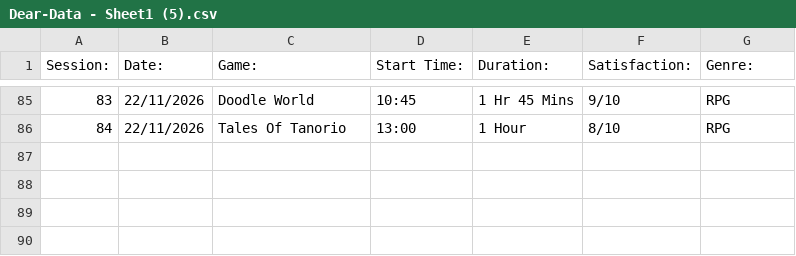
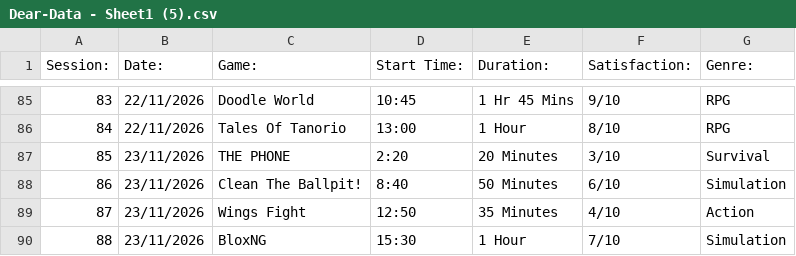
Before and after one commit to wasifali3612-droid/DearData-Roblox, a CSV file: Dear-Data - Sheet1 (5).csv, drawn as a sheet; only a part is shown, gaps mark what is left out.

Commit message:
Added sessions 85-88

```diff
--- a/Dear-Data - Sheet1 (5).csv
+++ b/Dear-Data - Sheet1 (5).csv
@@ -86 +86,5 @@ Session:,Date:,Game:,Start Time:,Duration:,Satisfaction:,Genre:
 84,22/11/2026,Tales Of Tanorio,13:00,1 Hour,8/10,RPG
+85,23/11/2026,THE PHONE,2:20,20 Minutes,3/10,Survival
+86,23/11/2026,Clean The Ballpit!,8:40,50 Minutes,6/10,Simulation
+87,23/11/2026,Wings Fight,12:50,35 Minutes,4/10,Action
+88,23/11/2026,BloxNG,15:30,1 Hour,7/10,Simulation
```
